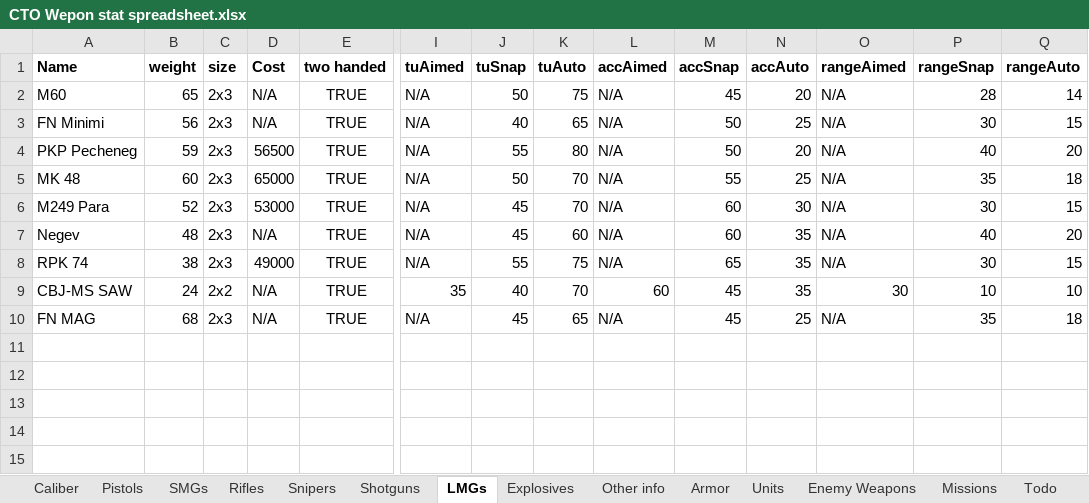
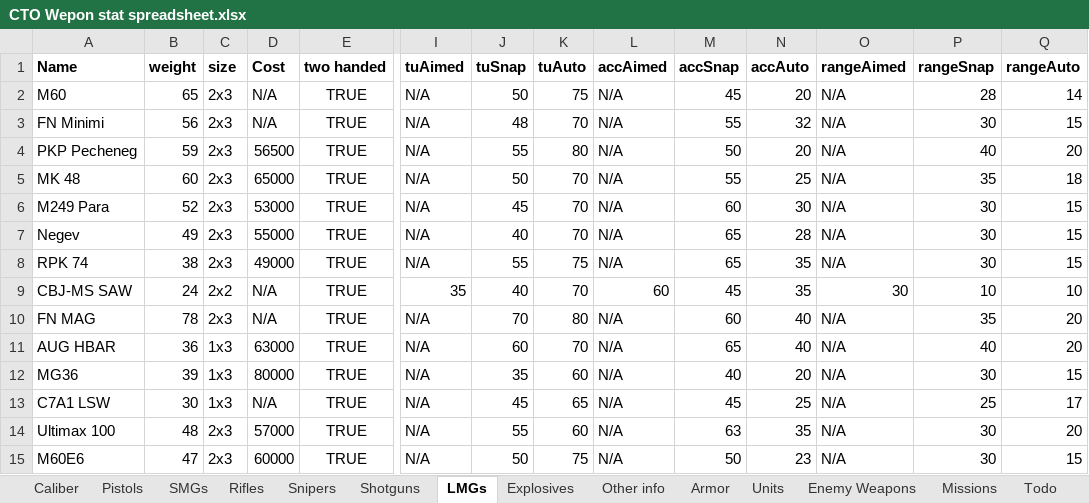
Before and after one commit to Inventorum-Development-Team/IDT_Counter_Terrorist_Operations, an Excel workbook: CTO Wepon stat spreadsheet.xlsx, sheet LMGs, drawn as a sheet; only a part is shown, gaps mark what is left out; values as stored, in another font and other column widths than the file's, no borders; table styles not drawn; rows hold the shown columns only; the diff names each change by its address in the sheet, - before the commit and + after, or states it on an @@ line.

```diff
--- a/CTO Wepon stat spreadsheet.xlsx (sheet LMGs)
+++ b/CTO Wepon stat spreadsheet.xlsx (sheet LMGs)
-J3 (tuSnap): 40
+J3 (tuSnap): 48
-K3 (tuAuto): 65
+K3 (tuAuto): 70
-M3 (accSnap): 50
+M3 (accSnap): 55
-N3 (accAuto): 25
+N3 (accAuto): 32
-B7 (weight): 48
+B7 (weight): 49
-D7 (Cost): N/A
+D7 (Cost): 55000
-J7 (tuSnap): 45
+J7 (tuSnap): 40
-K7 (tuAuto): 60
+K7 (tuAuto): 70
-M7 (accSnap): 60
+M7 (accSnap): 65
-N7 (accAuto): 35
+N7 (accAuto): 28
-P7 (rangeSnap): 40
+P7 (rangeSnap): 30
-Q7 (rangeAuto): 20
+Q7 (rangeAuto): 15
-B10 (weight): 68
+B10 (weight): 78
-J10 (tuSnap): 45
+J10 (tuSnap): 70
-K10 (tuAuto): 65
+K10 (tuAuto): 80
-M10 (accSnap): 45
+M10 (accSnap): 60
-N10 (accAuto): 25
+N10 (accAuto): 40
-Q10 (rangeAuto): 18
+Q10 (rangeAuto): 20
+row 11: AUG HBAR | 36 | 1x3 | 63000 | TRUE | N/A | 60 | 70 | N/A | 65 | 40 | N/A | 40 | 20
+row 12: MG36 | 39 | 1x3 | 80000 | TRUE | N/A | 35 | 60 | N/A | 40 | 20 | N/A | 30 | 15
+row 13: C7A1 LSW | 30 | 1x3 | N/A | TRUE | N/A | 45 | 65 | N/A | 45 | 25 | N/A | 25 | 17
+row 14: Ultimax 100 | 48 | 2x3 | 57000 | TRUE | N/A | 55 | 60 | N/A | 63 | 35 | N/A | 30 | 20
+row 15: M60E6 | 47 | 2x3 | 60000 | TRUE | N/A | 50 | 75 | N/A | 50 | 23 | N/A | 30 | 15
```
Also changed, not shown: sheet Enemy Weapons, 21 other files.
